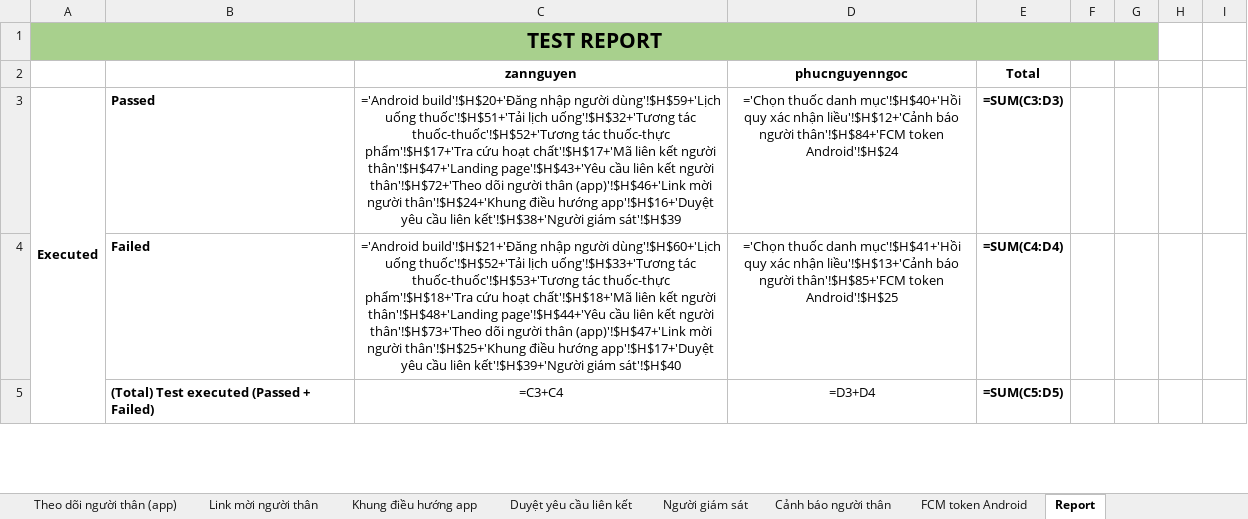
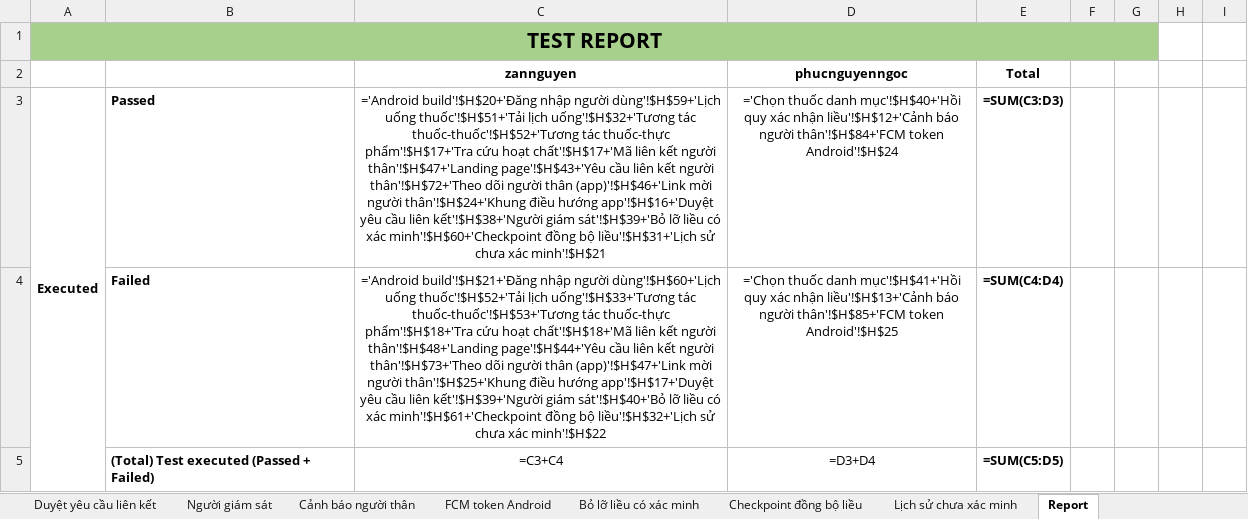
Before and after one commit to DrugTime-C1SE-07/DrugTime-docs, an Excel workbook: Team1_DTU/04_Quality_&_Testing/Test_Cases.xlsx, sheet Report, drawn as a sheet; only a part is shown; values as stored, in another font and other column widths than the file's, no borders; formulas without a stored value are shown as written; charts and pictures and conditional formats not drawn; the diff covers the shown part only; the diff names each change by its address in the sheet, - before the commit and + after, or states it on an @@ line.

```diff
--- a/Team1_DTU/04_Quality_&_Testing/Test_Cases.xlsx (sheet Report)
+++ b/Team1_DTU/04_Quality_&_Testing/Test_Cases.xlsx (sheet Report)
+sheet tab: Bỏ lỡ liều có xác minh
+sheet tab: Checkpoint đồng bộ liều
+sheet tab: Lịch sử chưa xác minh
-C3: …kết'!$H$38+'Người giám sát'!$H$39
+C3: …kết'!$H$38+'Người giám sát'!$H$39+'Bỏ lỡ liều có xác minh'!$H$60+'Checkpoint đồng bộ liều'!$H$31+'Lịch sử chưa xác minh'!$H$21
-C4: …kết'!$H$39+'Người giám sát'!$H$40
+C4: …kết'!$H$39+'Người giám sát'!$H$40+'Bỏ lỡ liều có xác minh'!$H$61+'Checkpoint đồng bộ liều'!$H$32+'Lịch sử chưa xác minh'!$H$22
```
Also changed, not shown: 3 added rows and 1 edited cell elsewhere in this sheet, charts or pictures.
